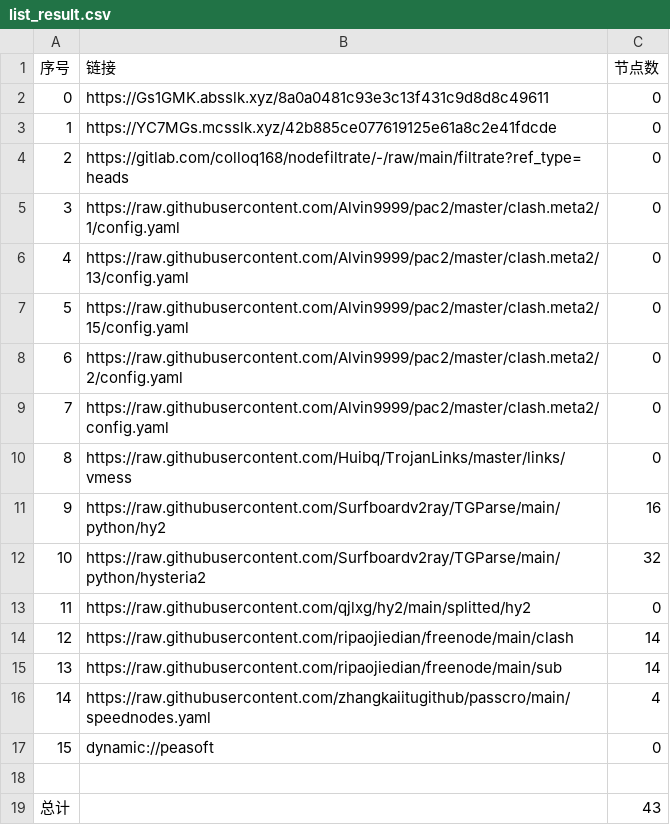
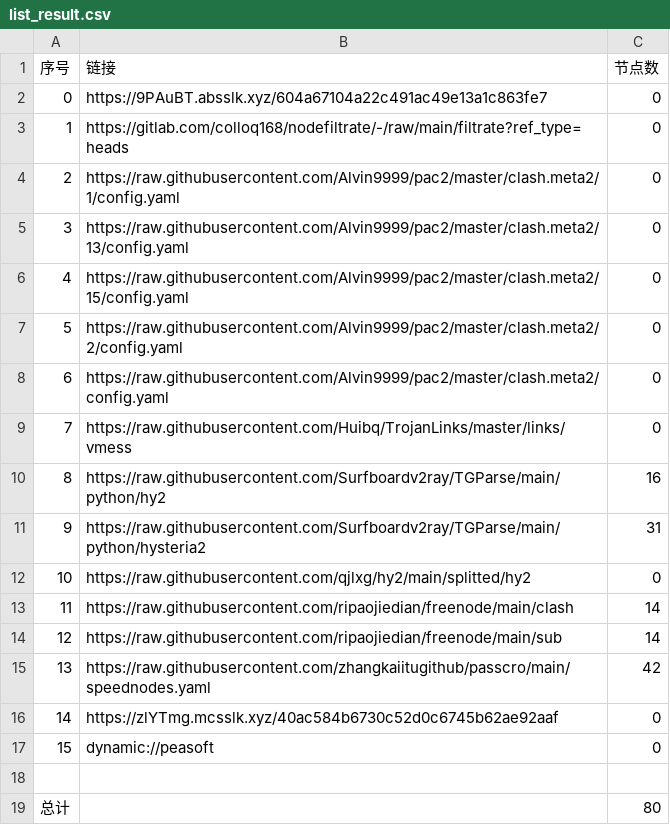
Before and after one commit to jamph826/NoMoreWalls, a CSV file: list_result.csv, drawn as a sheet; removed rows and columns are numbered as before the commit, all else as after; the diff names each change by its address in the sheet, - before the commit and + after, or states it on an @@ line.

```diff
--- a/list_result.csv
+++ b/list_result.csv
-B2 (链接): https://Gs1GMK.absslk.xyz/8a0a0481c93e3c13f431c9d8d8c49611
+B2 (链接): https://9PAuBT.absslk.xyz/604a67104a22c491ac49e13a1c863fe7
-row 3: 1 | https://YC7MGs.mcsslk.xyz/42b885ce077619125e61a8c2e41fdcde | 0
@@ column A (序号) renumbered between rows 3 and 15 @@
-C11 (节点数): 32
+C11 (节点数): 31
-C15 (节点数): 4
+C15 (节点数): 42
+row 16: 14 | https://zlYTmg.mcsslk.xyz/40ac584b6730c52d0c6745b62ae92aaf | 0
-C19 (节点数): 43
+C19 (节点数): 80
```
Also changed, not shown: 21 other files.
